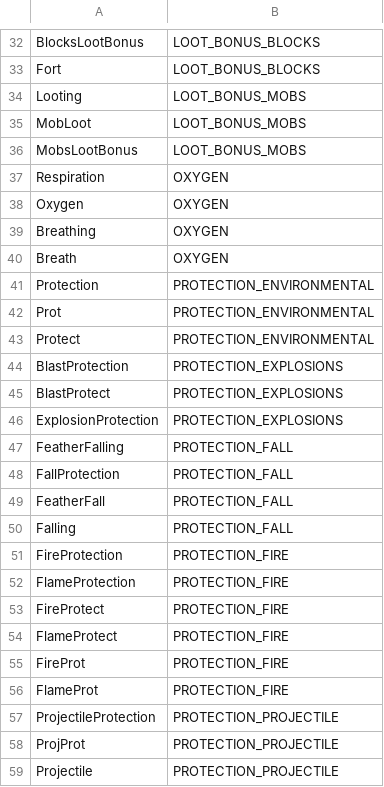
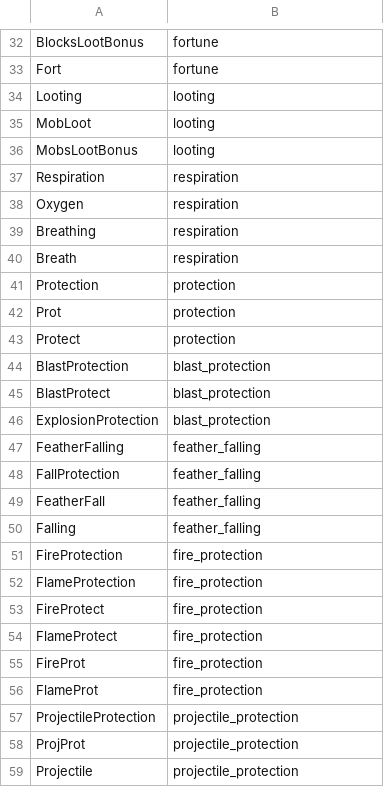
Before and after one commit to AddstarMC/Monolith, a CSV file: src/main/resources/enchantments.csv, drawn as a sheet; only a part is shown, gaps mark what is left out; the diff covers the shown part only; the diff names each change by its address in the sheet, - before the commit and + after, or states it on an @@ line.

```diff
--- a/src/main/resources/enchantments.csv
+++ b/src/main/resources/enchantments.csv
-B32:B33: LOOT_BONUS_BLOCKS
+B32:B33: fortune
-B34:B36: LOOT_BONUS_MOBS
+B34:B36: looting
-B37:B40: OXYGEN
+B37:B40: respiration
-B41:B43: PROTECTION_ENVIRONMENTAL
+B41:B43: protection
-B44:B46: PROTECTION_EXPLOSIONS
+B44:B46: blast_protection
-B47:B50: PROTECTION_FALL
+B47:B50: feather_falling
-B51:B56: PROTECTION_FIRE
+B51:B56: fire_protection
-B57:B59: PROTECTION_PROJECTILE
+B57:B59: projectile_protection
```
Also changed, not shown: 13 added rows and 59 edited cells elsewhere in this file, 3 other files.
